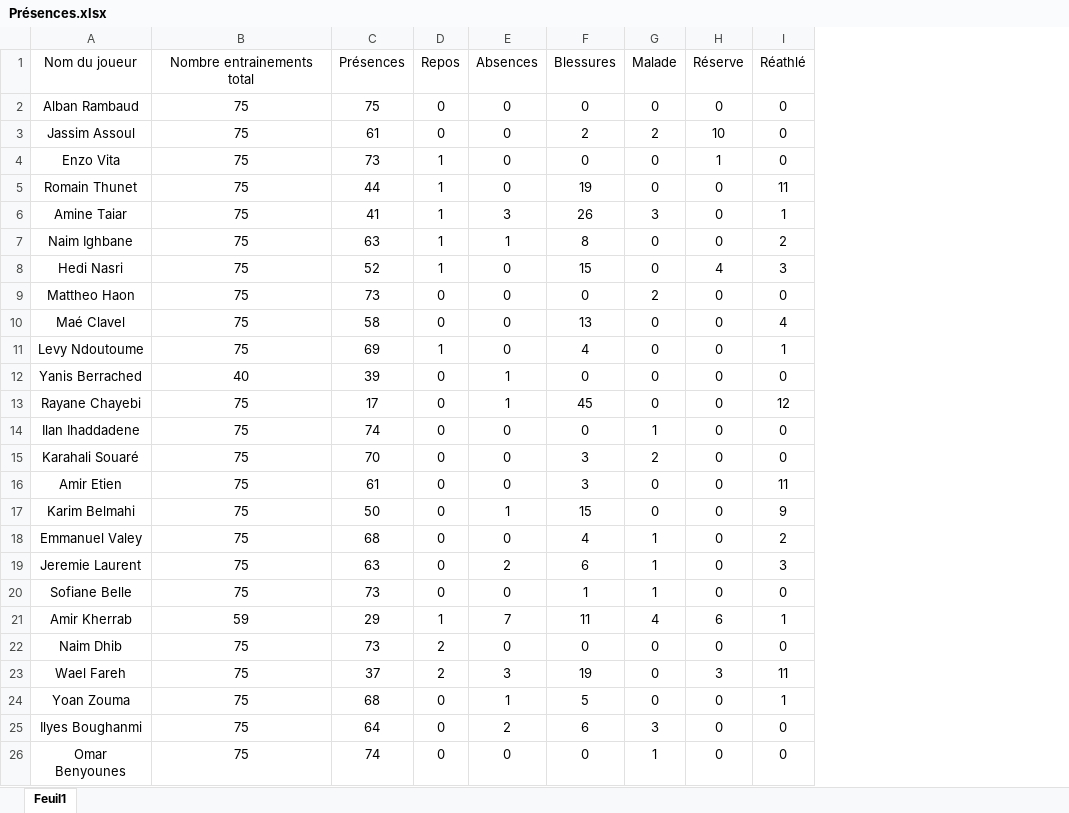
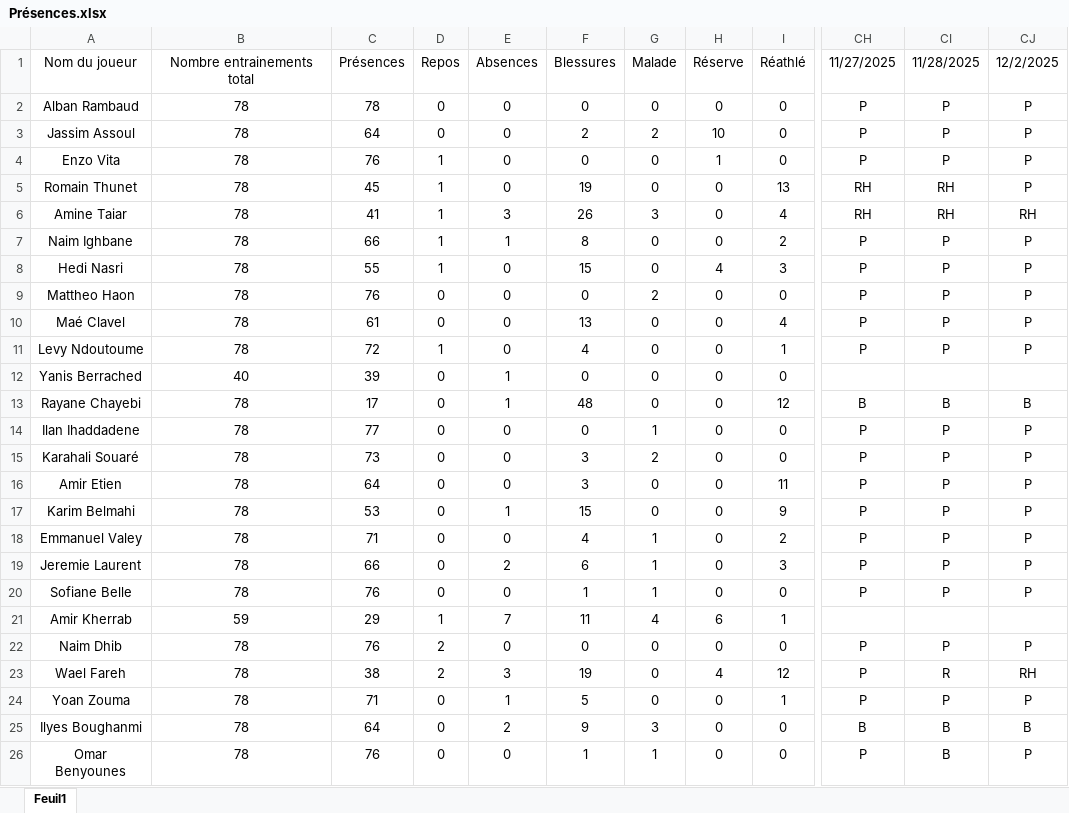
Before and after one commit to Chris15100/lld-app, an Excel workbook: data/Présences.xlsx, sheet Feuil1, drawn as a sheet; only a part is shown, gaps mark what is left out; values as stored, in another font and other column widths than the file's, no borders; conditional formats not drawn; removed rows and columns are numbered as before the commit, all else as after; the diff covers the shown part only; the diff names each change by its address in the sheet, - before the commit and + after, or states it on an @@ line.

```diff
--- a/data/Présences.xlsx (sheet Feuil1)
+++ b/data/Présences.xlsx (sheet Feuil1)
-column B, rows 1-26: Nombre entrainements total | 75 | 75 | 75 | 75 | 75 | 75 | 75 | 75 | 75 | 75 | 40 | 75 | 75 | 75 | 75 | 75 | 75 | 75 | 75 | 59 | 75 | 75 | 75 | 75 | 75
+column B, rows 1-26: Nombre entrainements total | 78 | 78 | 78 | 78 | 78 | 78 | 78 | 78 | 78 | 78 | 40 | 78 | 78 | 78 | 78 | 78 | 78 | 78 | 78 | 59 | 78 | 78 | 78 | 78 | 78
+column CH, rows 1-26: 11/27/2025 | P | P | P | RH | RH | P | P | P | P | P |  | B | P | P | P | P | P | P | P |  | P | P | P | B | P
+column CI, rows 1-26: 11/28/2025 | P | P | P | RH | RH | P | P | P | P | P |  | B | P | P | P | P | P | P | P |  | P | R | P | B | B
+column CJ, rows 1-26: 12/2/2025 | P | P | P | P | RH | P | P | P | P | P |  | B | P | P | P | P | P | P | P |  | P | RH | P | B | P
-C2: 75
+C2: 78
-C3: 61
+C3: 64
-C4: 73
+C4: 76
-C5: 44
+C5: 45
-I5: 11
+I5: 13
-I6: 1
+I6: 4
-C7: 63
+C7: 66
-C8: 52
+C8: 55
-C9: 73
+C9: 76
-C10: 58
+C10: 61
-C11: 69
+C11: 72
-F13: 45
+F13: 48
-C14: 74
+C14: 77
-C15: 70
+C15: 73
-C16: 61
+C16: 64
-C17: 50
+C17: 53
-C18: 68
+C18: 71
-C19: 63
+C19: 66
-C20: 73
+C20: 76
-C22: 73
+C22: 76
-C23: 37
+C23: 38
-H23: 3
+H23: 4
-I23: 11
+I23: 12
-C24: 68
+C24: 71
-F25: 6
+F25: 9
-C26: 74
+C26: 76
-F26: 0
+F26: 1
```
Also changed, not shown: 3 edited cells elsewhere in this sheet, data/DonneesGPSPropres.xlsx, data/Poids-Masse grasse.xlsx, 2 other files.
